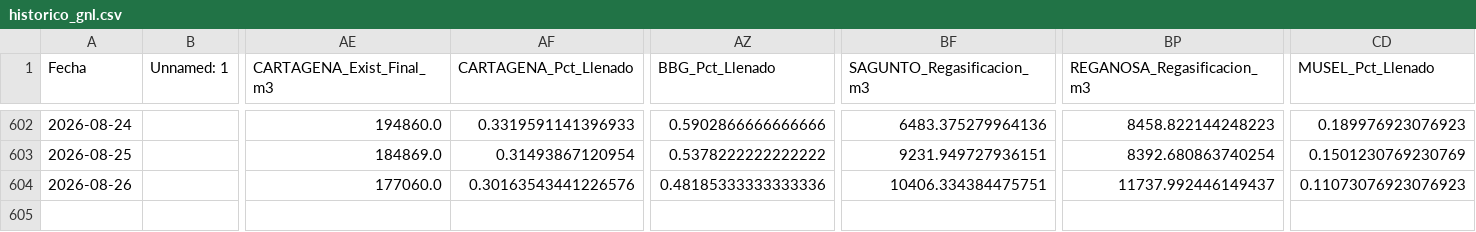
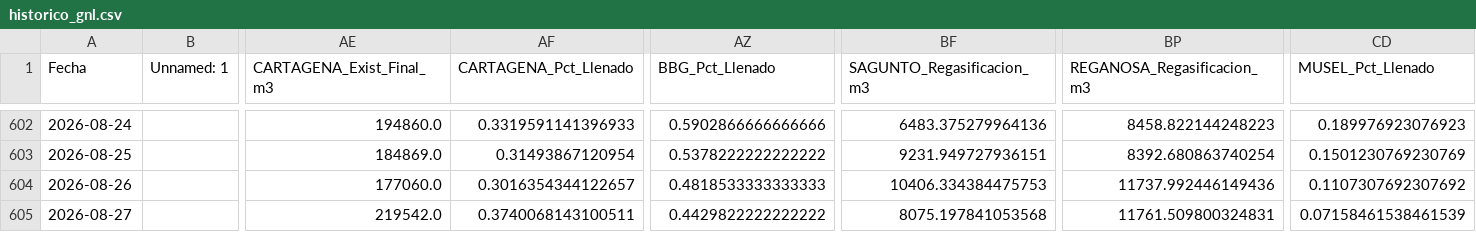
Before and after one commit to javiglejun/Enagas_GNL, a CSV file: historico_gnl.csv, drawn as a sheet; only a part is shown, gaps mark what is left out; rows hold the shown columns only; the diff names each change by its address in the sheet, - before the commit and + after, or states it on an @@ line.

```diff
--- a/historico_gnl.csv
+++ b/historico_gnl.csv
-AF604 (CARTAGENA_Pct_Llenado): 0.30163543441226576
+AF604 (CARTAGENA_Pct_Llenado): 0.3016354344122657
-AZ604 (BBG_Pct_Llenado): 0.48185333333333336
+AZ604 (BBG_Pct_Llenado): 0.4818533333333333
-BF604 (SAGUNTO_Regasificacion_m3): 10406.334384475751
+BF604 (SAGUNTO_Regasificacion_m3): 10406.334384475753
-BP604 (REGANOSA_Regasificacion_m3): 11737.992446149437
+BP604 (REGANOSA_Regasificacion_m3): 11737.992446149436
-CD604 (MUSEL_Pct_Llenado): 0.11073076923076923
+CD604 (MUSEL_Pct_Llenado): 0.1107307692307692
+row 605: 2026-08-27 |  | 219542.0 | 0.3740068143100511 | 0.4429822222222222 | 8075.197841053568 | 11761.509800324831 | 0.07158461538461539
```
